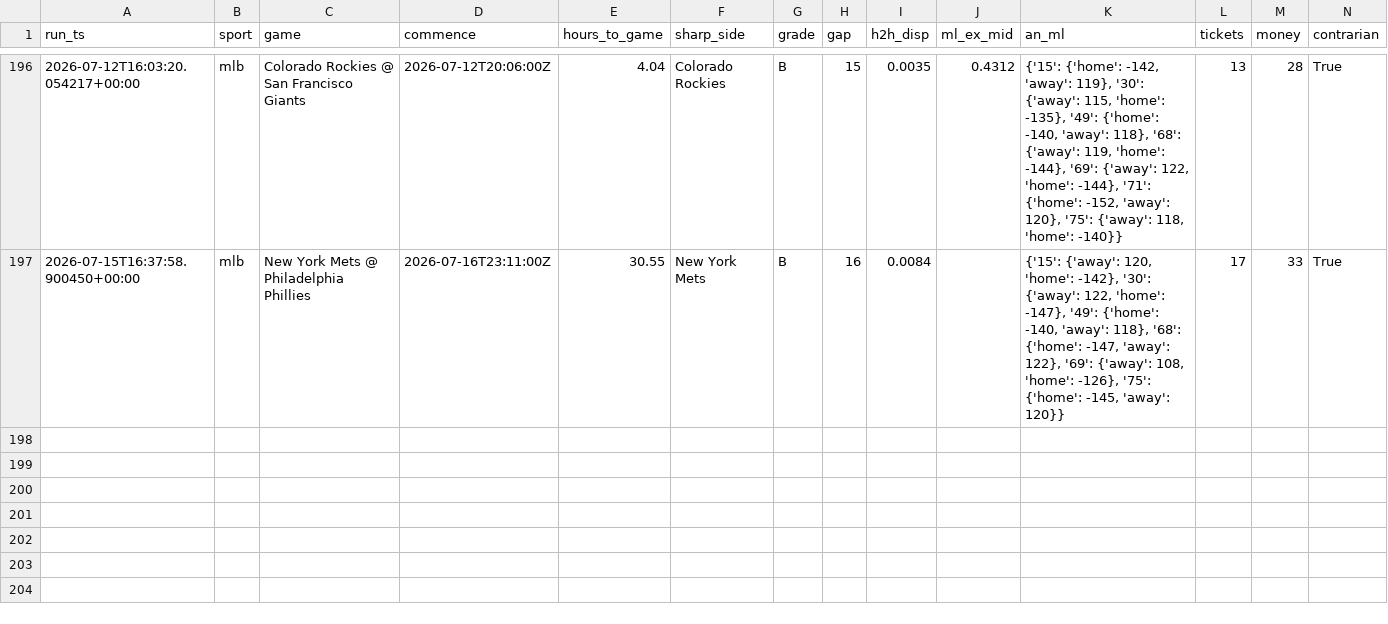
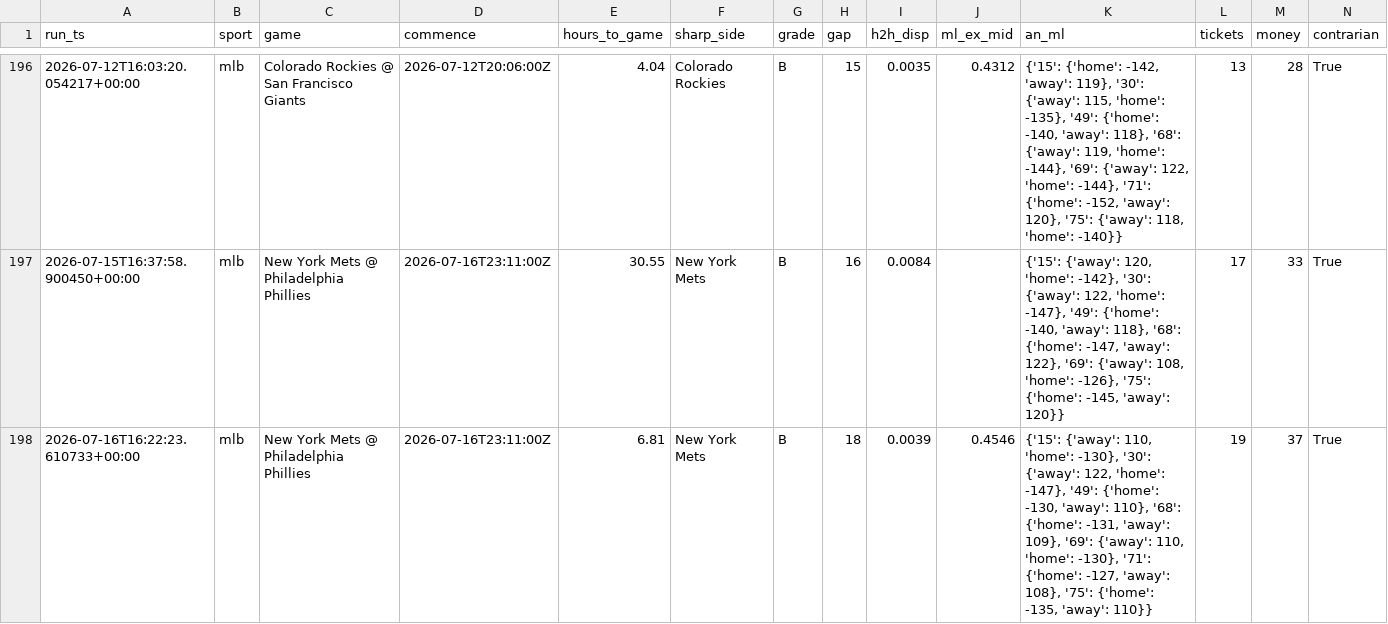
Before and after one commit to nfliegelman/ridgeseeker, a CSV file: docs/snapshots.csv, drawn as a sheet; only a part is shown, gaps mark what is left out; rows hold the shown columns only; the diff names each change by its address in the sheet, - before the commit and + after, or states it on an @@ line.

```diff
--- a/docs/snapshots.csv
+++ b/docs/snapshots.csv
+row 198: 2026-07-16T16:22:23.610733+00:00 | mlb | New York Mets @ Philadelphia Phillies | 2026-07-16T23:11:00Z | 6.81 | New York Mets | B | 18 | 0.0039 | 0.4546 | {'15': {'away': 110, 'home': -130}, '30': {'away': 122, 'home': -147}, '49': {'home': -130, 'away': 110}, '68': {'home': -131, 'away': 109}, '69': {'away': 110, 'home': -130}, '71': {'home': -127, 'away': 108}, '75': {'home': -135, 'away': 110}} | 19 | 37 | True
```
Also changed, not shown: docs/bets.csv, docs/runlog.csv, 6 other files.
